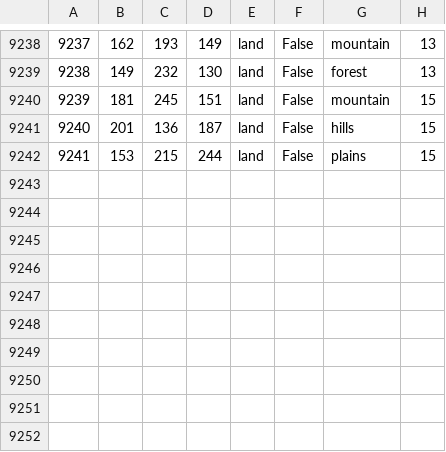
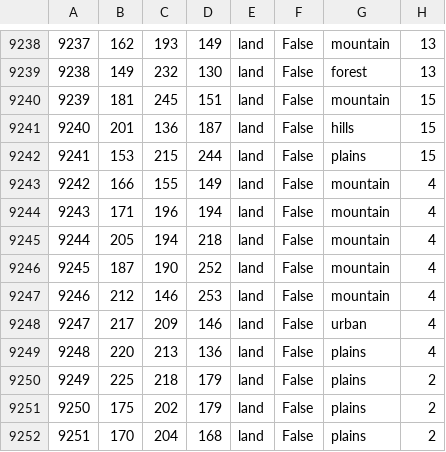
Before and after one commit to HoI4-LOTRMod-Team/HoI4-LotrMod, a CSV file: map/definition.csv, drawn as a sheet; only a part is shown, gaps mark what is left out; the diff names each change by its address in the sheet, - before the commit and + after, or states it on an @@ line.

```diff
--- a/map/definition.csv
+++ b/map/definition.csv
+row 9243: 9242 | 166 | 155 | 149 | land | False | mountain | 4
+row 9244: 9243 | 171 | 196 | 194 | land | False | mountain | 4
+row 9245: 9244 | 205 | 194 | 218 | land | False | mountain | 4
+row 9246: 9245 | 187 | 190 | 252 | land | False | mountain | 4
+row 9247: 9246 | 212 | 146 | 253 | land | False | mountain | 4
+row 9248: 9247 | 217 | 209 | 146 | land | False | urban | 4
+row 9249: 9248 | 220 | 213 | 136 | land | False | plains | 4
+row 9250: 9249 | 225 | 218 | 179 | land | False | plains | 2
+row 9251: 9250 | 175 | 202 | 179 | land | False | plains | 2
+row 9252: 9251 | 170 | 204 | 168 | land | False | plains | 2
```
Also changed, not shown: 10 other files.
